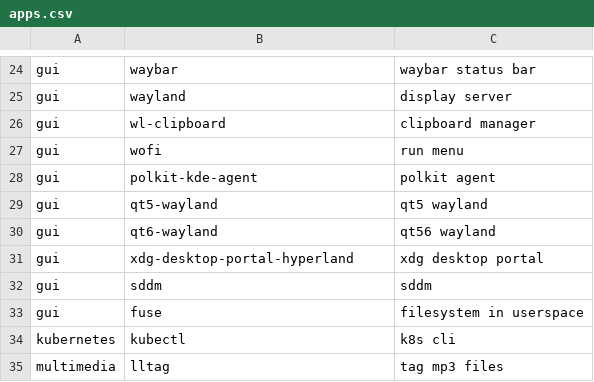
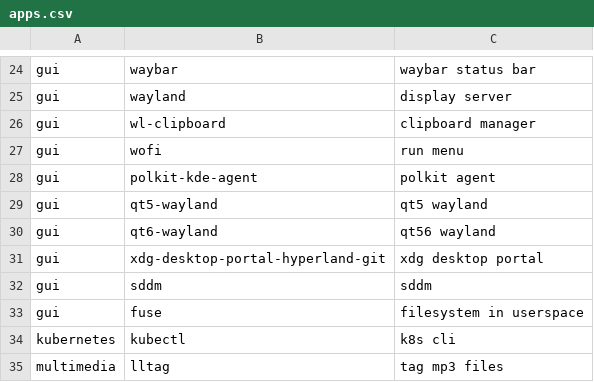
Before and after one commit to cl4irv0yant/dotfiles, a CSV file: arch-linux/apps.csv, drawn as a sheet; only a part is shown, gaps mark what is left out.

```diff
--- a/arch-linux/apps.csv
+++ b/arch-linux/apps.csv
@@ -30,3 +30,3 @@ gui,qt5-wayland,qt5 wayland
 gui,qt6-wayland,qt56 wayland
-gui,xdg-desktop-portal-hyperland,xdg desktop portal
+gui,xdg-desktop-portal-hyperland-git,xdg desktop portal
 gui,sddm,sddm
```
Also changed, not shown: 1 other file.
